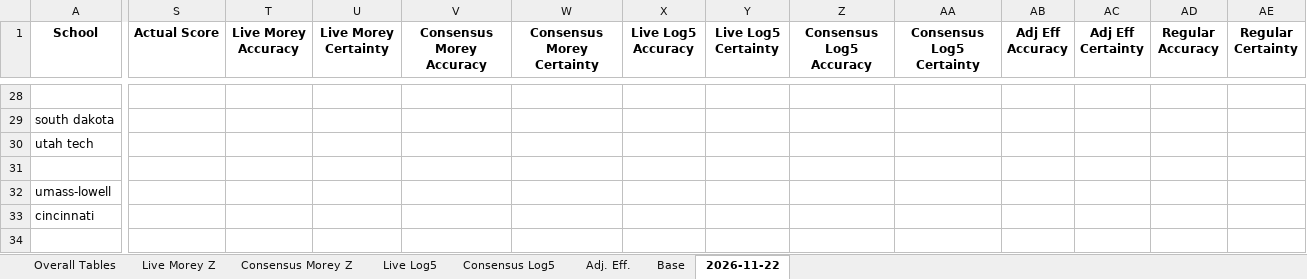
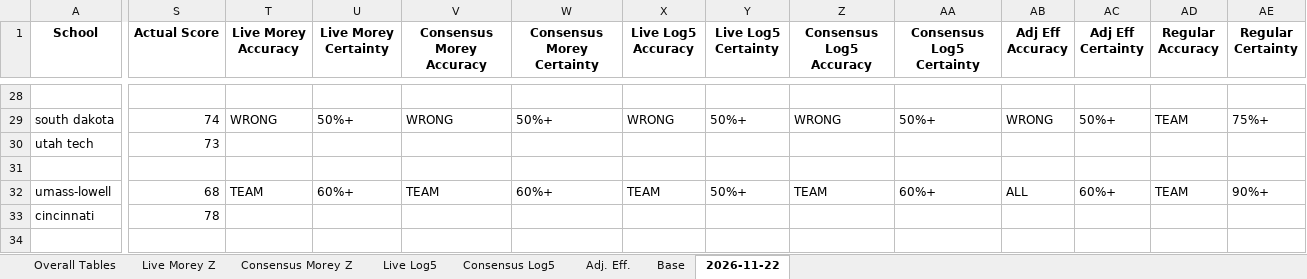
Before and after one commit to atg575/cbb-stats-sim.io, an Excel workbook: Batch_Simulation_Results.xlsx, sheet 2026-11-22, drawn as a sheet; only a part is shown, gaps mark what is left out; values as stored, in another font and other column widths than the file's, no borders; the diff covers the shown part only; the diff names each change by its address in the sheet, - before the commit and + after, or states it on an @@ line.

```diff
--- a/Batch_Simulation_Results.xlsx (sheet 2026-11-22)
+++ b/Batch_Simulation_Results.xlsx (sheet 2026-11-22)
-S29 (Actual Score): (empty)
+S29 (Actual Score): 74
-T29 (Live Morey Accuracy): (empty)
+T29 (Live Morey Accuracy): WRONG
-U29 (Live Morey Certainty): (empty)
+U29 (Live Morey Certainty): 50%+
-V29 (Consensus Morey Accuracy): (empty)
+V29 (Consensus Morey Accuracy): WRONG
-W29 (Consensus Morey Certainty): (empty)
+W29 (Consensus Morey Certainty): 50%+
-X29 (Live Log5 Accuracy): (empty)
+X29 (Live Log5 Accuracy): WRONG
-Y29 (Live Log5 Certainty): (empty)
+Y29 (Live Log5 Certainty): 50%+
-Z29 (Consensus Log5 Accuracy): (empty)
+Z29 (Consensus Log5 Accuracy): WRONG
-AA29 (Consensus Log5 Certainty): (empty)
+AA29 (Consensus Log5 Certainty): 50%+
-AB29 (Adj Eff Accuracy): (empty)
+AB29 (Adj Eff Accuracy): WRONG
-AC29 (Adj Eff Certainty): (empty)
+AC29 (Adj Eff Certainty): 50%+
-AD29 (Regular Accuracy): (empty)
+AD29 (Regular Accuracy): TEAM
-AE29 (Regular Certainty): (empty)
+AE29 (Regular Certainty): 75%+
-S30 (Actual Score): (empty)
+S30 (Actual Score): 73
-S32 (Actual Score): (empty)
+S32 (Actual Score): 68
-T32 (Live Morey Accuracy): (empty)
+T32 (Live Morey Accuracy): TEAM
-U32 (Live Morey Certainty): (empty)
+U32 (Live Morey Certainty): 60%+
-V32 (Consensus Morey Accuracy): (empty)
+V32 (Consensus Morey Accuracy): TEAM
-W32 (Consensus Morey Certainty): (empty)
+W32 (Consensus Morey Certainty): 60%+
-X32 (Live Log5 Accuracy): (empty)
+X32 (Live Log5 Accuracy): TEAM
-Y32 (Live Log5 Certainty): (empty)
+Y32 (Live Log5 Certainty): 50%+
-Z32 (Consensus Log5 Accuracy): (empty)
+Z32 (Consensus Log5 Accuracy): TEAM
-AA32 (Consensus Log5 Certainty): (empty)
+AA32 (Consensus Log5 Certainty): 60%+
-AB32 (Adj Eff Accuracy): (empty)
+AB32 (Adj Eff Accuracy): ALL
-AC32 (Adj Eff Certainty): (empty)
+AC32 (Adj Eff Certainty): 60%+
-AD32 (Regular Accuracy): (empty)
+AD32 (Regular Accuracy): TEAM
-AE32 (Regular Certainty): (empty)
+AE32 (Regular Certainty): 90%+
-S33 (Actual Score): (empty)
+S33 (Actual Score): 78
```
Also changed, not shown: 308 edited cells elsewhere in this sheet, charts or pictures.
